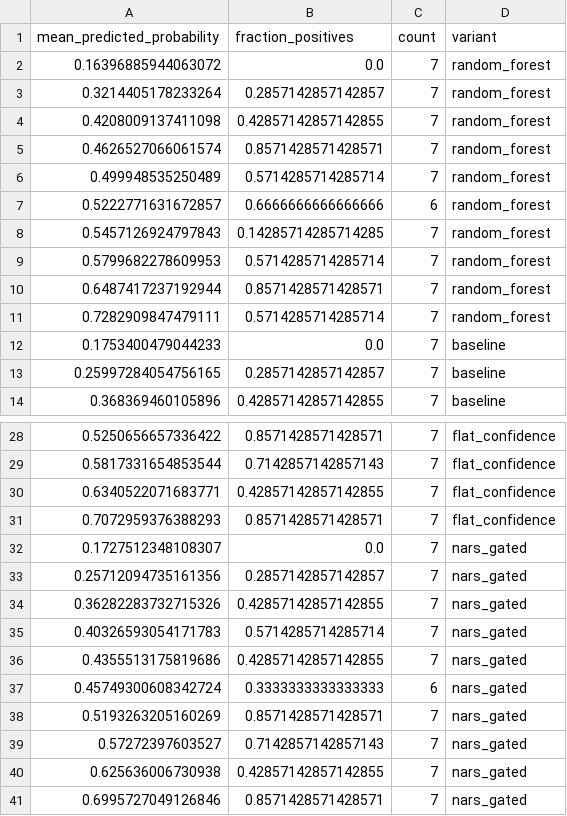
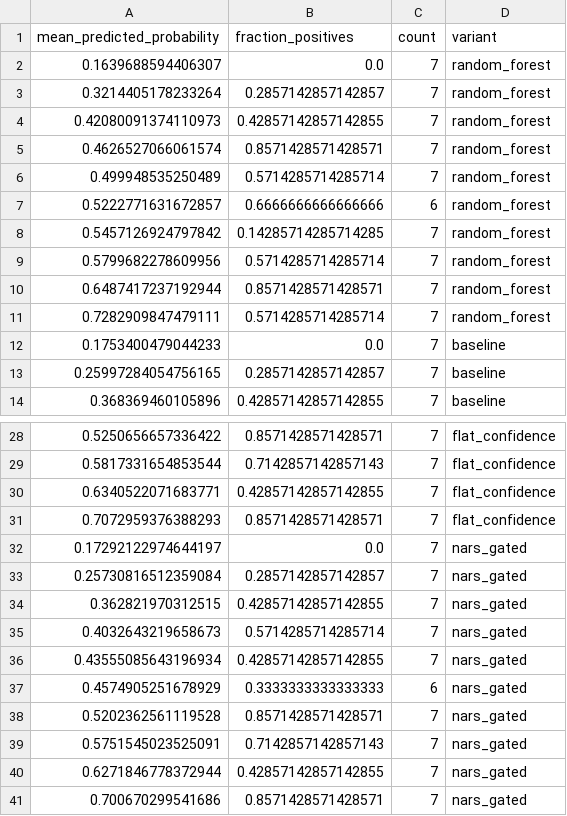
Before and after one commit to ArjunCodess/NGTA, a CSV file: results/metrics/calibration_reliability.csv, drawn as a sheet; only a part is shown, gaps mark what is left out.

```diff
--- a/results/metrics/calibration_reliability.csv
+++ b/results/metrics/calibration_reliability.csv
@@ -1,5 +1,5 @@
 mean_predicted_probability,fraction_positives,count,variant
-0.16396885944063072,0.0,7,random_forest
+0.1639688594406307,0.0,7,random_forest
 0.3214405178233264,0.2857142857142857,7,random_forest
-0.4208009137411098,0.42857142857142855,7,random_forest
+0.42080091374110973,0.42857142857142855,7,random_forest
 0.4626527066061574,0.8571428571428571,7,random_forest
@@ -7,4 +7,4 @@ mean_predicted_probability,fraction_positives,count,variant
 0.5222771631672857,0.6666666666666666,6,random_forest
-0.5457126924797843,0.14285714285714285,7,random_forest
-0.5799682278609953,0.5714285714285714,7,random_forest
+0.5457126924797842,0.14285714285714285,7,random_forest
+0.5799682278609956,0.5714285714285714,7,random_forest
 0.6487417237192944,0.8571428571428571,7,random_forest
@@ -31,11 +31,11 @@ mean_predicted_probability,fraction_positives,count,variant
 0.7072959376388293,0.8571428571428571,7,flat_confidence
-0.1727512348108307,0.0,7,nars_gated
-0.25712094735161356,0.2857142857142857,7,nars_gated
-0.36282283732715326,0.42857142857142855,7,nars_gated
-0.40326593054171783,0.5714285714285714,7,nars_gated
-0.4355513175819686,0.42857142857142855,7,nars_gated
-0.45749300608342724,0.3333333333333333,6,nars_gated
-0.5193263205160269,0.8571428571428571,7,nars_gated
-0.57272397603527,0.7142857142857143,7,nars_gated
-0.625636006730938,0.42857142857142855,7,nars_gated
-0.6995727049126846,0.8571428571428571,7,nars_gated
+0.17292122974644197,0.0,7,nars_gated
+0.25730816512359084,0.2857142857142857,7,nars_gated
+0.362821970312515,0.42857142857142855,7,nars_gated
+0.4032643219658673,0.5714285714285714,7,nars_gated
+0.43555085643196934,0.42857142857142855,7,nars_gated
+0.4574905251678929,0.3333333333333333,6,nars_gated
+0.5202362561119528,0.8571428571428571,7,nars_gated
+0.5751545023525091,0.7142857142857143,7,nars_gated
+0.6271846778372944,0.42857142857142855,7,nars_gated
+0.700670299541686,0.8571428571428571,7,nars_gated
```
Also changed, not shown: results/metrics/decision_curve.csv, results/metrics/gamma_ablation.csv, 5 other files.
